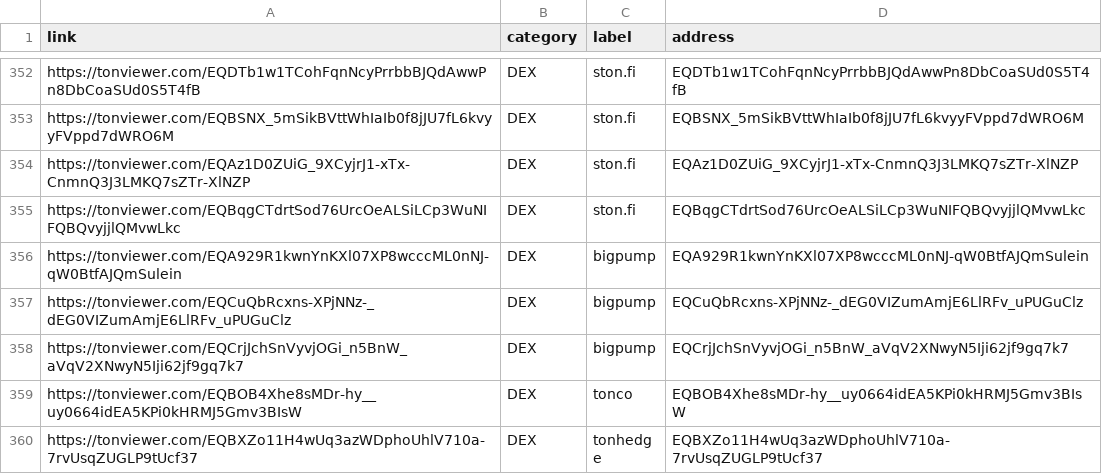
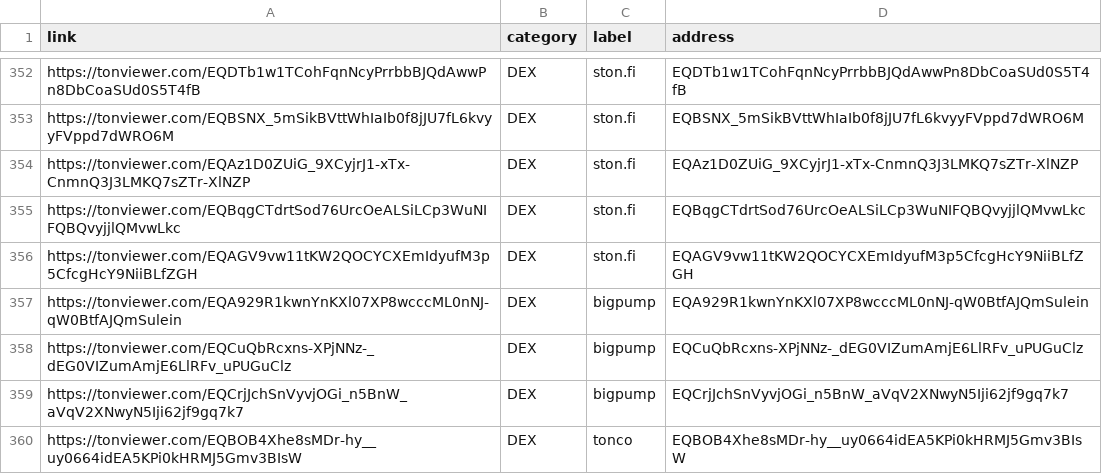
Before and after one commit to domikedos/ton-assets, a CSV file: to_review/to_review.csv, drawn as a sheet; only a part is shown, gaps mark what is left out; the shorter side is filled out with more unchanged rows; the diff names each change by its address in the sheet, - before the commit and + after, or states it on an @@ line.

```diff
--- a/to_review/to_review.csv
+++ b/to_review/to_review.csv
+row 356: https://tonviewer.com/EQAGV9vw11tKW2QOCYCXEmIdyufM3p5CfcgHcY9NiiBLfZGH | DEX | ston.fi | EQAGV9vw11tKW2QOCYCXEmIdyufM3p5CfcgHcY9NiiBLfZGH
```
